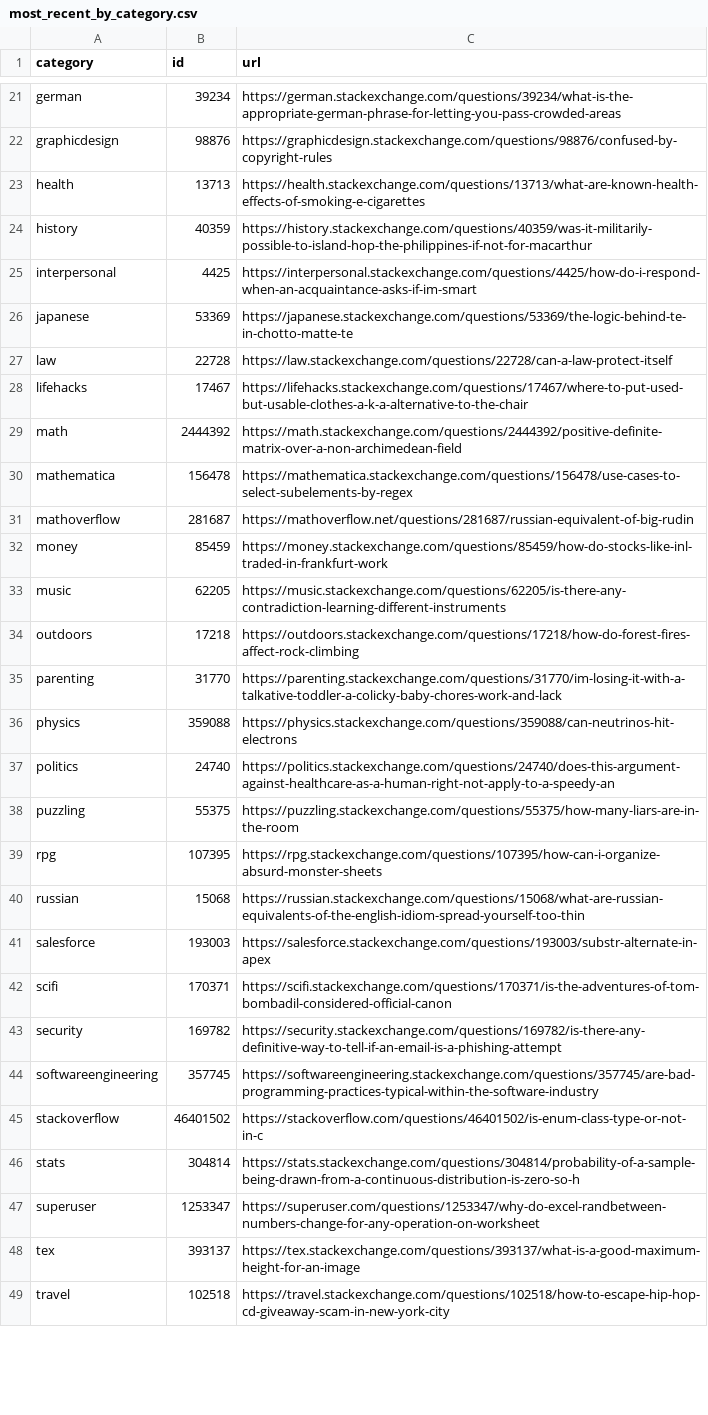
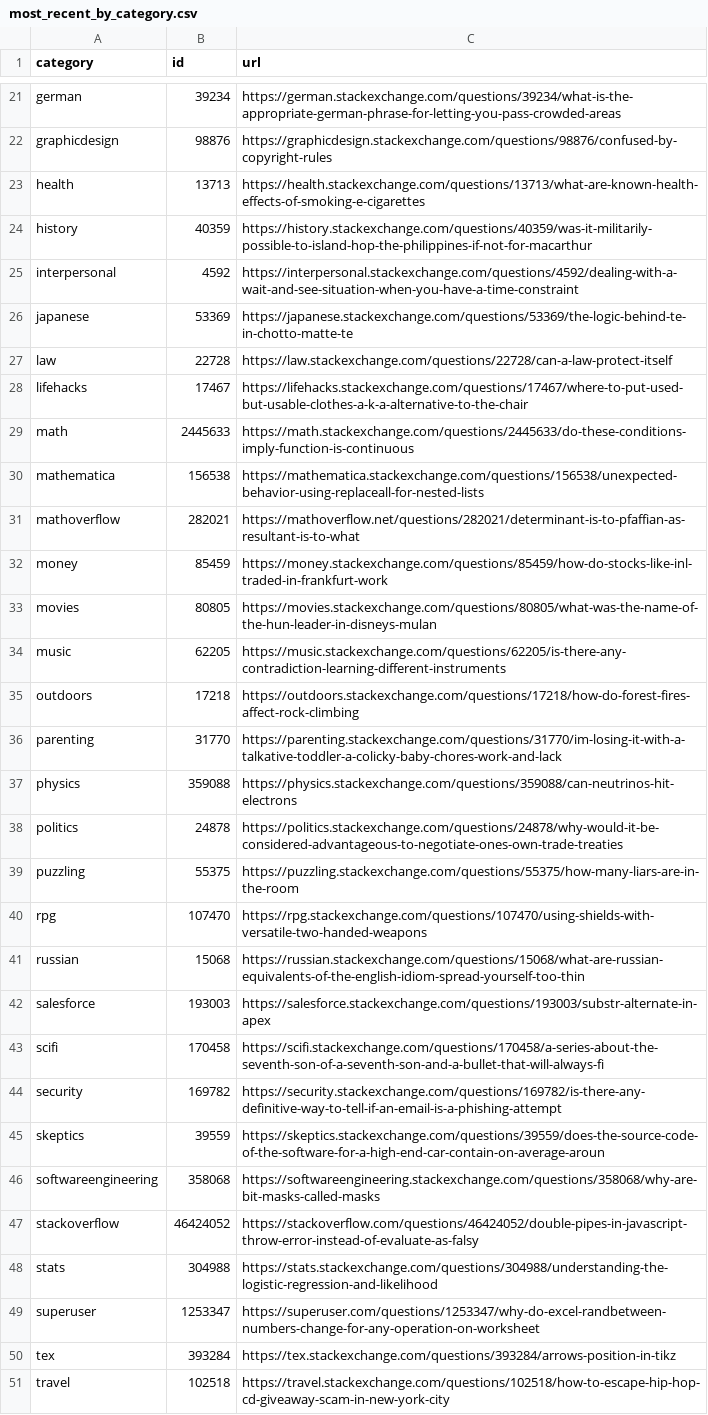
Before and after one commit to bpshaver/StackExchangeClassification, a CSV file: most_recent_by_category.csv, drawn as a sheet; only a part is shown, gaps mark what is left out; the diff covers the shown part only.

```diff
--- a/most_recent_by_category.csv
+++ b/most_recent_by_category.csv
@@ -24,3 +24,3 @@ health,13713,https://health.stackexchange.com/questions/13713/what-are-known-hea
 history,40359,https://history.stackexchange.com/questions/40359/was-it-militarily-possible-to-island-hop-the-philippines-if-not-for-macarthur
-interpersonal,4425,https://interpersonal.stackexchange.com/questions/4425/how-do-i-respond-when-an-acquaintance-asks-if-im-smart
+interpersonal,4592,https://interpersonal.stackexchange.com/questions/4592/dealing-with-a-wait-and-see-situation-when-you-have-a-time-constraint
 japanese,53369,https://japanese.stackexchange.com/questions/53369/the-logic-behind-te-in-chotto-matte-te
@@ -28,6 +28,7 @@ law,22728,https://law.stackexchange.com/questions/22728/can-a-law-protect-itself
 lifehacks,17467,https://lifehacks.stackexchange.com/questions/17467/where-to-put-used-but-usable-clothes-a-k-a-alternative-to-the-chair
-math,2444392,https://math.stackexchange.com/questions/2444392/positive-definite-matrix-over-a-non-archimedean-field
-mathematica,156478,https://mathematica.stackexchange.com/questions/156478/use-cases-to-select-subelements-by-regex
-mathoverflow,281687,https://mathoverflow.net/questions/281687/russian-equivalent-of-big-rudin
+math,2445633,https://math.stackexchange.com/questions/2445633/do-these-conditions-imply-function-is-continuous
+mathematica,156538,https://mathematica.stackexchange.com/questions/156538/unexpected-behavior-using-replaceall-for-nested-lists
+mathoverflow,282021,https://mathoverflow.net/questions/282021/determinant-is-to-pfaffian-as-resultant-is-to-what
 money,85459,https://money.stackexchange.com/questions/85459/how-do-stocks-like-inl-traded-in-frankfurt-work
+movies,80805,https://movies.stackexchange.com/questions/80805/what-was-the-name-of-the-hun-leader-in-disneys-mulan
 music,62205,https://music.stackexchange.com/questions/62205/is-there-any-contradiction-learning-different-instruments
@@ -36,14 +37,15 @@ parenting,31770,https://parenting.stackexchange.com/questions/31770/im-losing-it
 physics,359088,https://physics.stackexchange.com/questions/359088/can-neutrinos-hit-electrons
-politics,24740,https://politics.stackexchange.com/questions/24740/does-this-argument-against-healthcare-as-a-human-right-not-apply-to-a-speedy-an
+politics,24878,https://politics.stackexchange.com/questions/24878/why-would-it-be-considered-advantageous-to-negotiate-ones-own-trade-treaties
 puzzling,55375,https://puzzling.stackexchange.com/questions/55375/how-many-liars-are-in-the-room
-rpg,107395,https://rpg.stackexchange.com/questions/107395/how-can-i-organize-absurd-monster-sheets
+rpg,107470,https://rpg.stackexchange.com/questions/107470/using-shields-with-versatile-two-handed-weapons
 russian,15068,https://russian.stackexchange.com/questions/15068/what-are-russian-equivalents-of-the-english-idiom-spread-yourself-too-thin
 salesforce,193003,https://salesforce.stackexchange.com/questions/193003/substr-alternate-in-apex
-scifi,170371,https://scifi.stackexchange.com/questions/170371/is-the-adventures-of-tom-bombadil-considered-official-canon
+scifi,170458,https://scifi.stackexchange.com/questions/170458/a-series-about-the-seventh-son-of-a-seventh-son-and-a-bullet-that-will-always-fi
 security,169782,https://security.stackexchange.com/questions/169782/is-there-any-definitive-way-to-tell-if-an-email-is-a-phishing-attempt
-softwareengineering,357745,https://softwareengineering.stackexchange.com/questions/357745/are-bad-programming-practices-typical-within-the-software-industry
-stackoverflow,46401502,https://stackoverflow.com/questions/46401502/is-enum-class-type-or-not-in-c
-stats,304814,https://stats.stackexchange.com/questions/304814/probability-of-a-sample-being-drawn-from-a-continuous-distribution-is-zero-so-h
+skeptics,39559,https://skeptics.stackexchange.com/questions/39559/does-the-source-code-of-the-software-for-a-high-end-car-contain-on-average-aroun
+softwareengineering,358068,https://softwareengineering.stackexchange.com/questions/358068/why-are-bit-masks-called-masks
+stackoverflow,46424052,https://stackoverflow.com/questions/46424052/double-pipes-in-javascript-throw-error-instead-of-evaluate-as-falsy
+stats,304988,https://stats.stackexchange.com/questions/304988/understanding-the-logistic-regression-and-likelihood
 superuser,1253347,https://superuser.com/questions/1253347/why-do-excel-randbetween-numbers-change-for-any-operation-on-worksheet
-tex,393137,https://tex.stackexchange.com/questions/393137/what-is-a-good-maximum-height-for-an-image
+tex,393284,https://tex.stackexchange.com/questions/393284/arrows-position-in-tikz
 travel,102518,https://travel.stackexchange.com/questions/102518/how-to-escape-hip-hop-cd-giveaway-scam-in-new-york-city
```
Also changed, not shown: 1 added row and 22 edited cells elsewhere in this file, question_links.csv, 3 other files.
